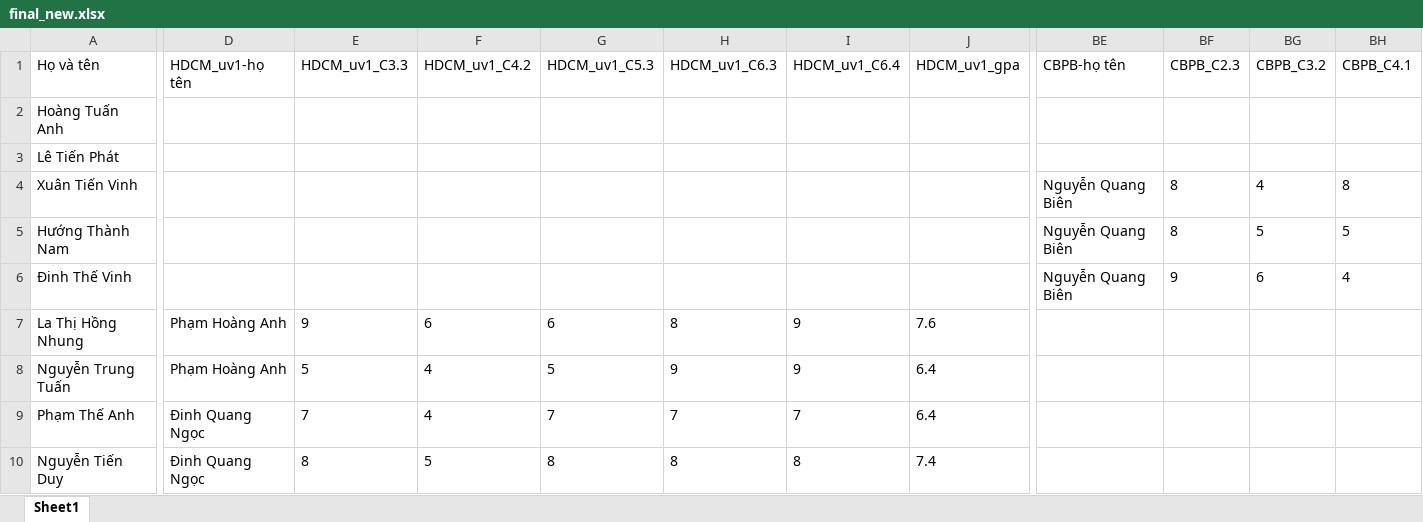
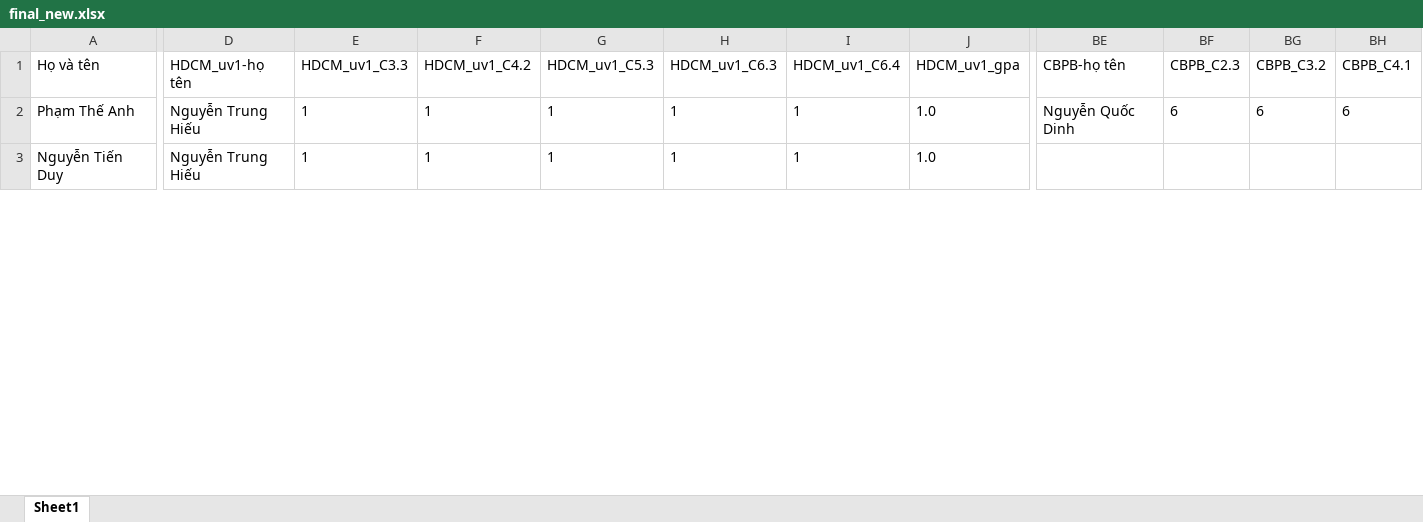
Before and after one commit to nguyenjacobak/FormstoExcel, an Excel workbook: form_collectdata/form_collect/DataCollected/final_new.xlsx, sheet Sheet1, drawn as a sheet; only a part is shown, gaps mark what is left out; values as stored, in another font and other column widths than the file's, no borders; removed rows and columns are numbered as before the commit, all else as after; rows hold the shown columns only; the diff covers the shown part only; the diff names each change by its address in the sheet, - before the commit and + after, or states it on an @@ line.

```diff
--- a/form_collectdata/form_collect/DataCollected/final_new.xlsx (sheet Sheet1)
+++ b/form_collectdata/form_collect/DataCollected/final_new.xlsx (sheet Sheet1)
-row 2: Hoàng Tuấn Anh
-row 3: Lê Tiến Phát
-row 4: Xuân Tiến Vinh |  |  |  |  |  |  |  | Nguyễn Quang Biên | 8 | 4 | 8
-row 5: Hướng Thành Nam |  |  |  |  |  |  |  | Nguyễn Quang Biên | 8 | 5 | 5
-row 6: Đinh Thế Vinh |  |  |  |  |  |  |  | Nguyễn Quang Biên | 9 | 6 | 4
-row 7: La Thị Hồng Nhung | Phạm Hoàng Anh | 9 | 6 | 6 | 8 | 9 | 7.6
-row 8: Nguyễn Trung Tuấn | Phạm Hoàng Anh | 5 | 4 | 5 | 9 | 9 | 6.4
-D2:D3 (HDCM_uv1-họ tên): Đinh Quang Ngọc
+D2:D3 (HDCM_uv1-họ tên): Nguyễn Trung Hiếu
-E2 (HDCM_uv1_C3.3): 7
+E2 (HDCM_uv1_C3.3): 1
-F2 (HDCM_uv1_C4.2): 4
+F2 (HDCM_uv1_C4.2): 1
-G2 (HDCM_uv1_C5.3): 7
+G2 (HDCM_uv1_C5.3): 1
-H2 (HDCM_uv1_C6.3): 7
+H2 (HDCM_uv1_C6.3): 1
-I2 (HDCM_uv1_C6.4): 7
+I2 (HDCM_uv1_C6.4): 1
-J2 (HDCM_uv1_gpa): 6.4
+J2 (HDCM_uv1_gpa): 1.0
-BE2 (CBPB-họ tên): (empty)
+BE2 (CBPB-họ tên): Nguyễn Quốc Dinh
-BF2 (CBPB_C2.3): (empty)
+BF2 (CBPB_C2.3): 6
-BG2 (CBPB_C3.2): (empty)
+BG2 (CBPB_C3.2): 6
-BH2 (CBPB_C4.1): (empty)
+BH2 (CBPB_C4.1): 6
-E3 (HDCM_uv1_C3.3): 8
+E3 (HDCM_uv1_C3.3): 1
-F3 (HDCM_uv1_C4.2): 5
+F3 (HDCM_uv1_C4.2): 1
-G3 (HDCM_uv1_C5.3): 8
+G3 (HDCM_uv1_C5.3): 1
-H3 (HDCM_uv1_C6.3): 8
+H3 (HDCM_uv1_C6.3): 1
-I3 (HDCM_uv1_C6.4): 8
+I3 (HDCM_uv1_C6.4): 1
-J3 (HDCM_uv1_gpa): 7.4
+J3 (HDCM_uv1_gpa): 1.0
```
Also changed, not shown: 28 edited cells elsewhere in this sheet, form_collectdata/form_collect/DataBase/db.xlsx, form_collectdata/form_collect/DataCollected/TongHopDiem1.xlsx, 8 other files.
